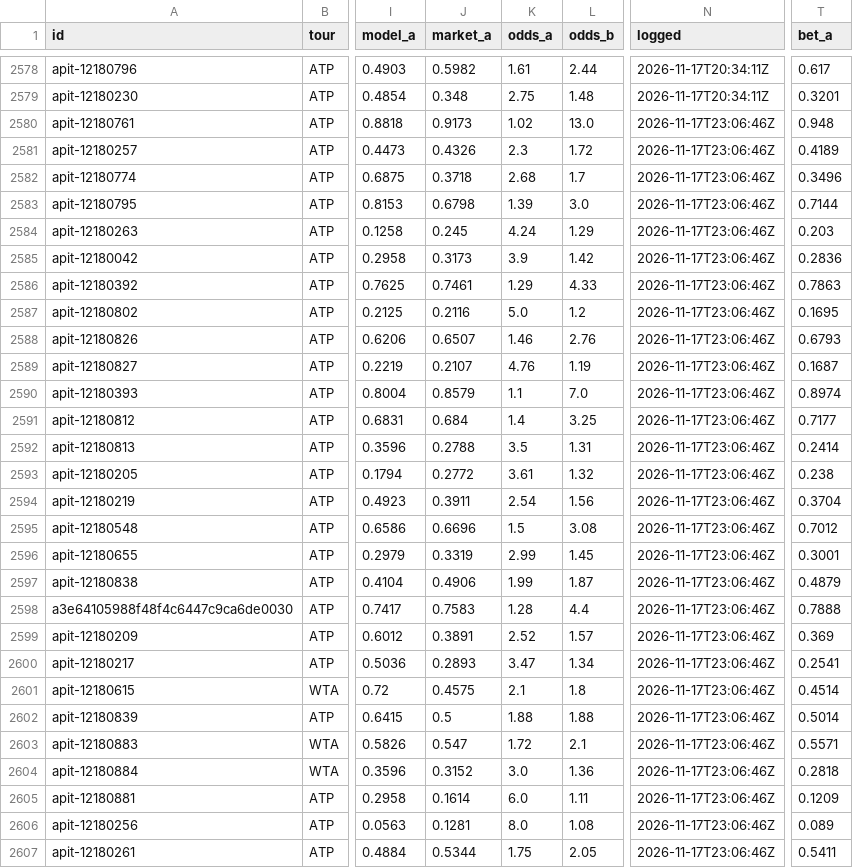
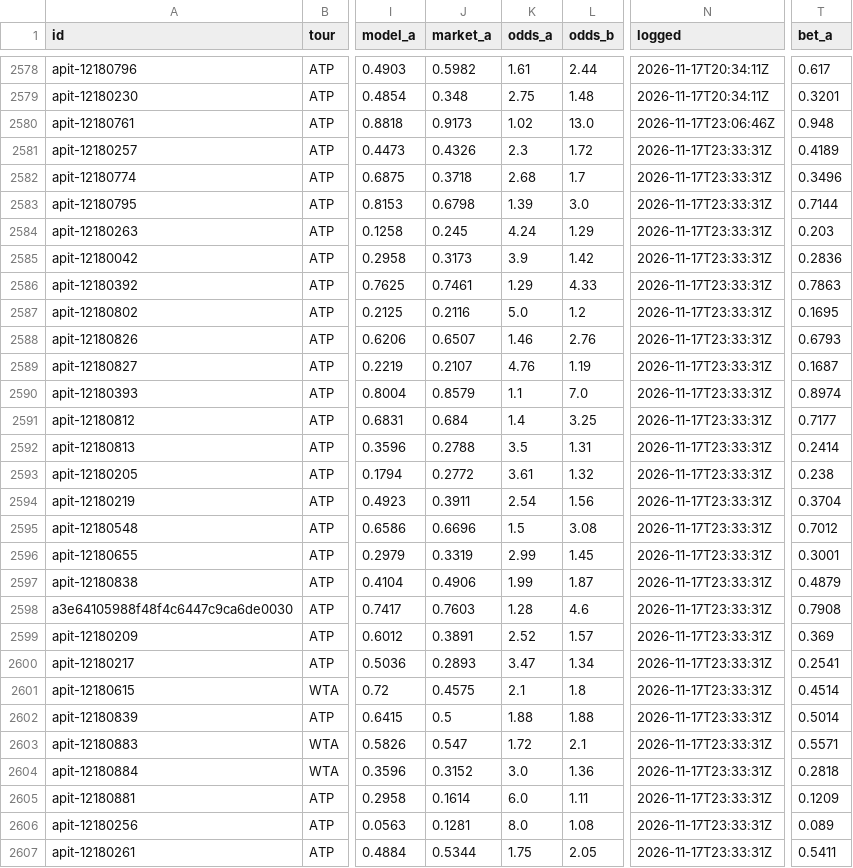
Before and after one commit to MoussaK1379/tennis-odds-engine, a CSV file: history/predictions.csv, drawn as a sheet; only a part is shown, gaps mark what is left out; the diff covers the shown part only; the diff names each change by its address in the sheet, - before the commit and + after, or states it on an @@ line.

```diff
--- a/history/predictions.csv
+++ b/history/predictions.csv
-N2581:N2607 (logged): 2026-11-17T23:06:46Z
+N2581:N2607 (logged): 2026-11-17T23:33:31Z
-J2598 (market_a): 0.7583
+J2598 (market_a): 0.7603
-L2598 (odds_b): 4.4
+L2598 (odds_b): 4.6
-T2598 (bet_a): 0.7888
+T2598 (bet_a): 0.7908
```
Also changed, not shown: 16 edited cells elsewhere in this file, 1 other file.
